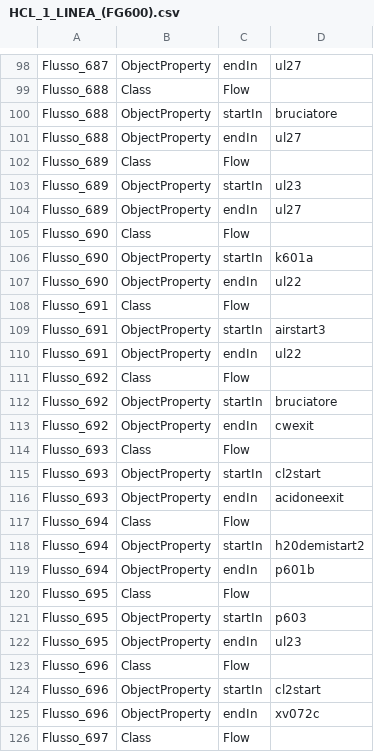
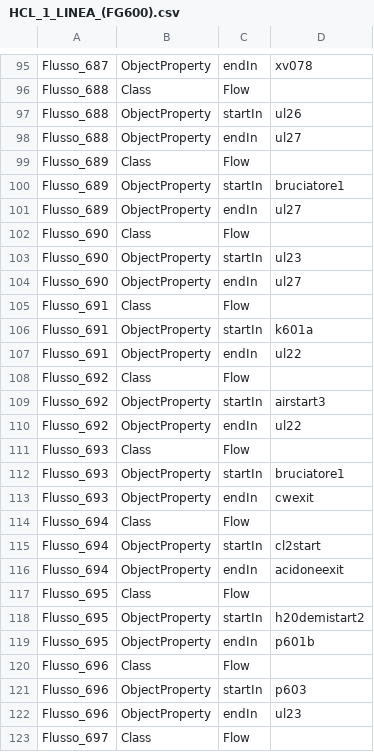
Before and after one commit to niccolocorsani/project-tesi-dockercompose, a CSV file: my-spring-project/all_csv/HCL_1_LINEA_(FG600).csv, drawn as a sheet; only a part is shown, gaps mark what is left out; addresses are those after the commit; the diff covers the shown part only; the diff names each change by its address in the sheet, - before the commit and + after, or states it on an @@ line.

```diff
--- a/my-spring-project/all_csv/HCL_1_LINEA_(FG600).csv
+++ b/my-spring-project/all_csv/HCL_1_LINEA_(FG600).csv
-D95: ul27
+D95: xv078
-D97: bruciatore
+D97: ul26
-D100: ul23
+D100: bruciatore1
-D103: k601a
+D103: ul23
-D104: ul22
+D104: ul27
-D106: airstart3
+D106: k601a
-D109: bruciatore
+D109: airstart3
-D110: cwexit
+D110: ul22
-D112: cl2start
+D112: bruciatore1
-D113: acidoneexit
+D113: cwexit
-D115: h20demistart2
+D115: cl2start
-D116: p601b
+D116: acidoneexit
-D118: p603
+D118: h20demistart2
-D119: ul23
+D119: p601b
-D121: cl2start
+D121: p603
-D122: xv072c
+D122: ul23
```
Also changed, not shown: 3 added rows, 3 removed rows and 76 edited cells elsewhere in this file, 3 other files.
